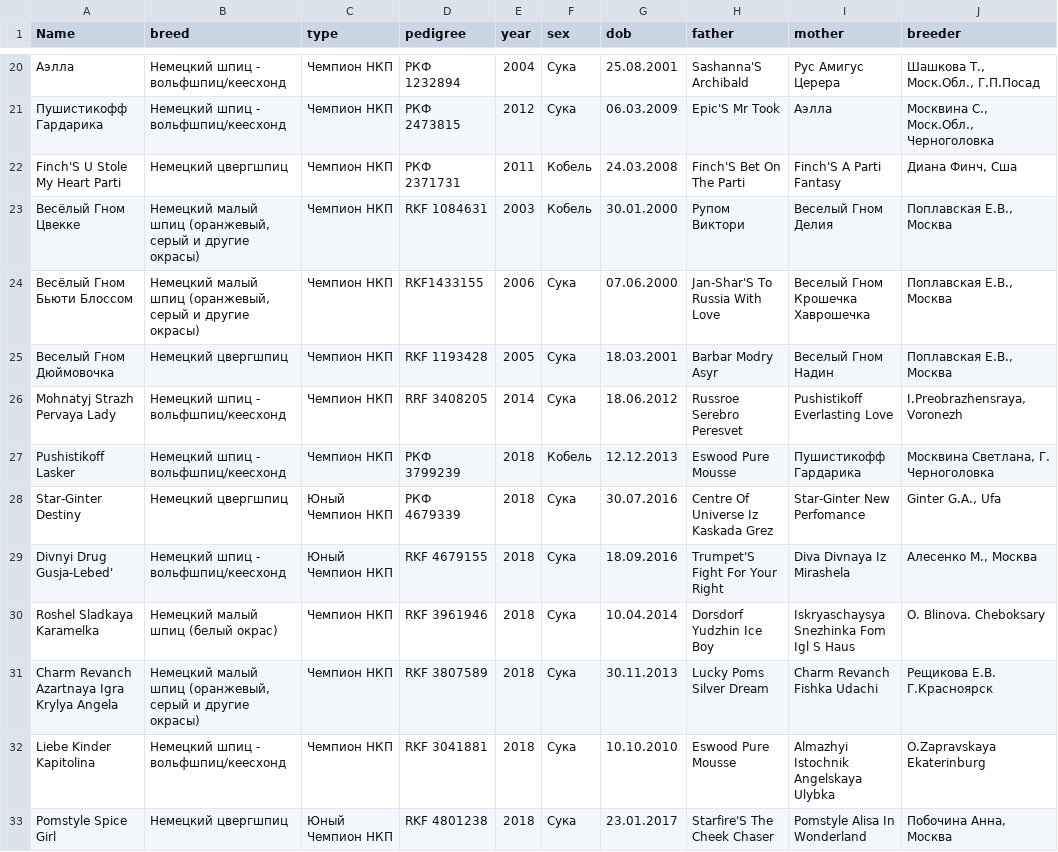
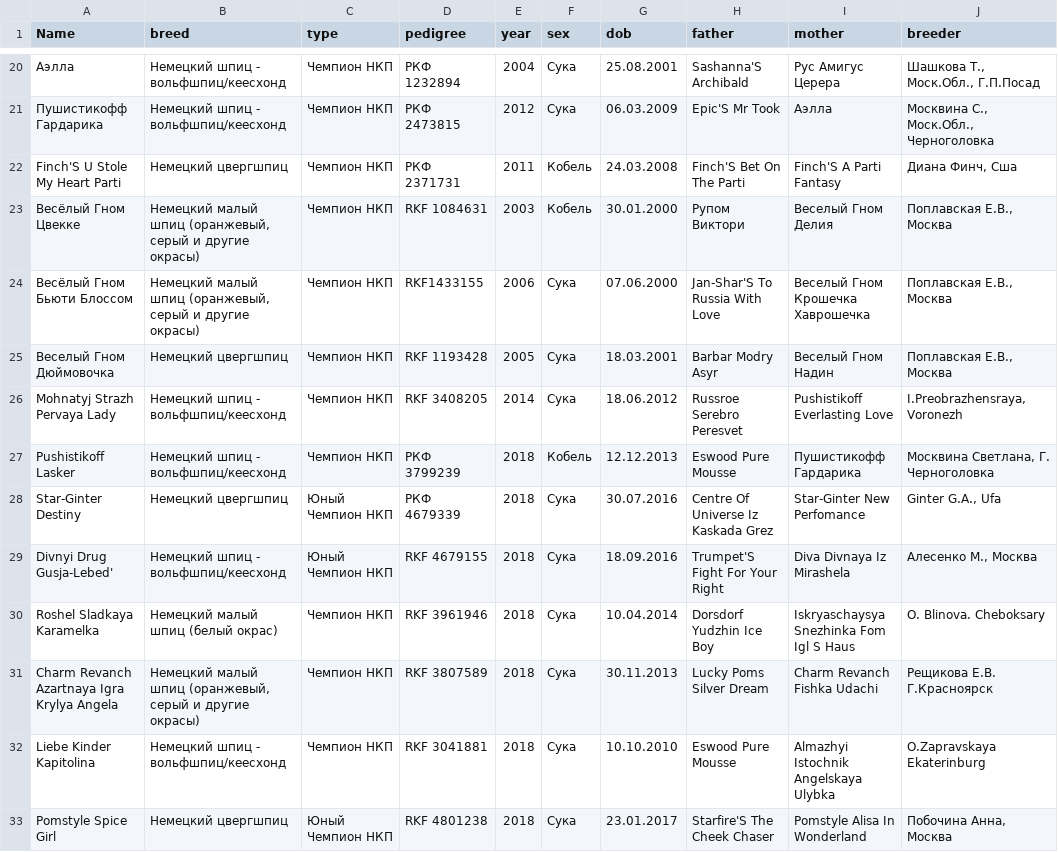
Before and after one commit to Itzamna/nkp-spitz, a CSV file: _data/champions.csv, drawn as a sheet; only a part is shown, gaps mark what is left out; the diff names each change by its address in the sheet, - before the commit and + after, or states it on an @@ line.

```diff
--- a/_data/champions.csv
+++ b/_data/champions.csv
-D26 (pedigree): RRF 3408205
+D26 (pedigree): RKF 3408205
```
Also changed, not shown: _data/clubs.csv.
